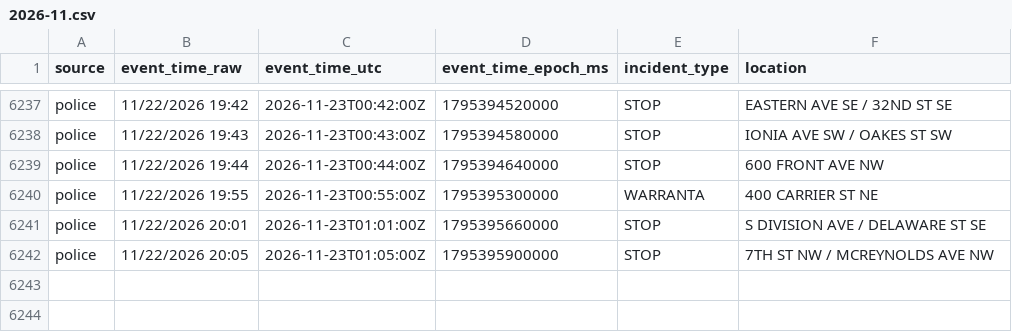
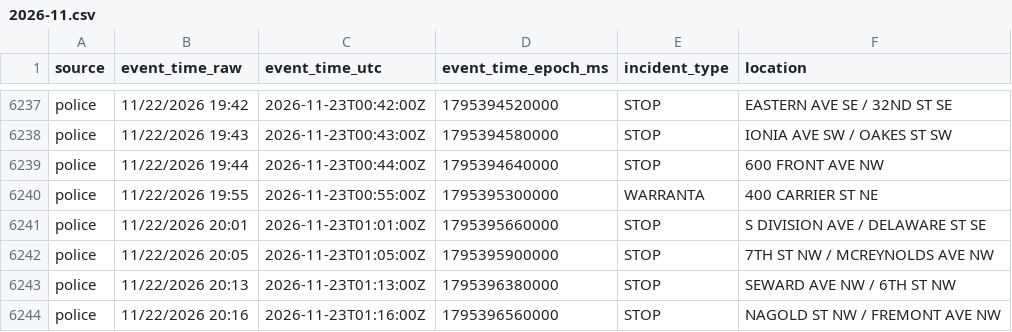
Before and after one commit to Cantica-Systems/kent-co-mi-dispatch, a CSV file: data/grcity/2026-11.csv, drawn as a sheet; only a part is shown, gaps mark what is left out.

```diff
--- a/data/grcity/2026-11.csv
+++ b/data/grcity/2026-11.csv
@@ -6242 +6242,3 @@ police,11/22/2026 20:01,2026-11-23T01:01:00Z,1795395660000,STOP,S DIVISION AVE /
 police,11/22/2026 20:05,2026-11-23T01:05:00Z,1795395900000,STOP,7TH ST NW / MCREYNOLDS AVE NW
+police,11/22/2026 20:13,2026-11-23T01:13:00Z,1795396380000,STOP,SEWARD AVE NW / 6TH ST NW
+police,11/22/2026 20:16,2026-11-23T01:16:00Z,1795396560000,STOP,NAGOLD ST NW / FREMONT AVE NW
```
Also changed, not shown: 2 other files.
